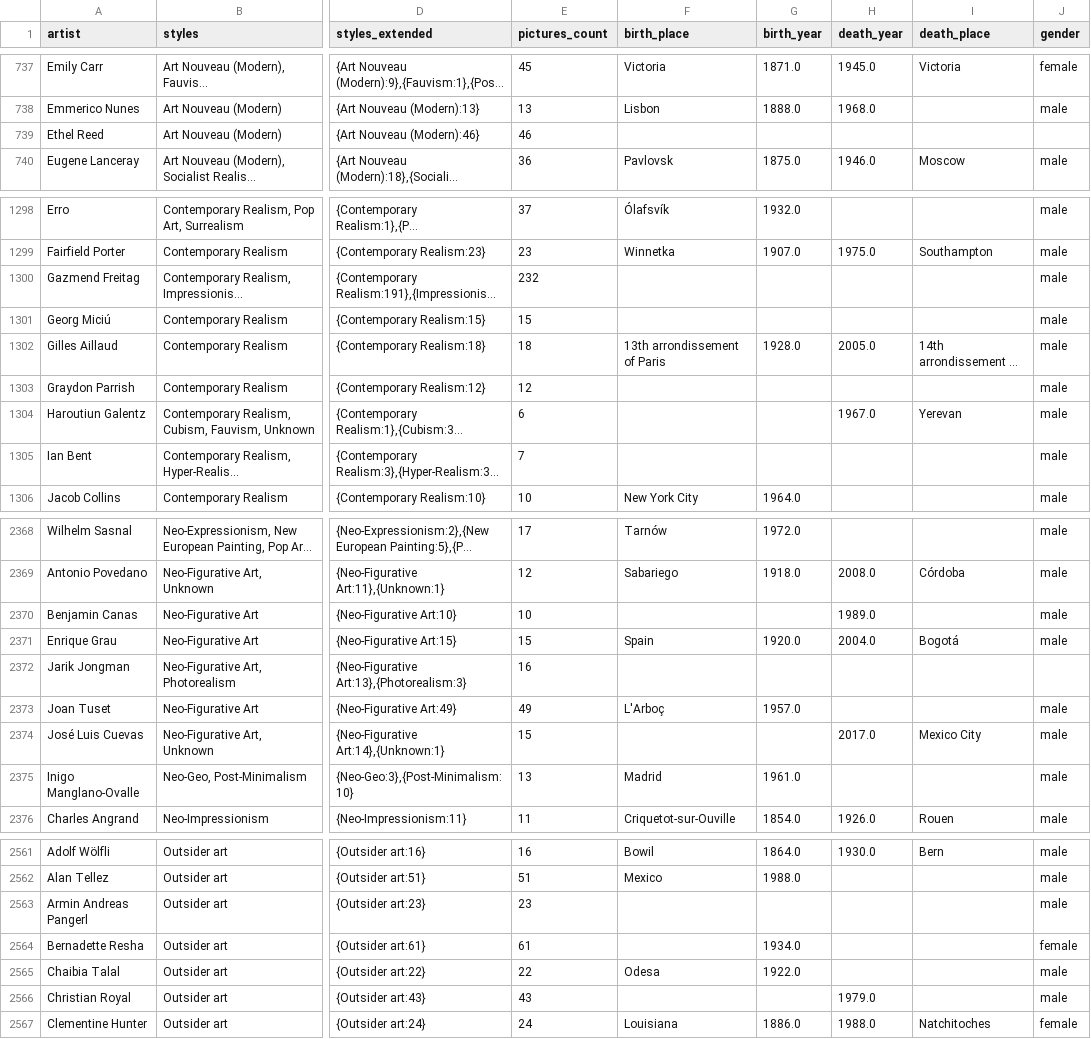
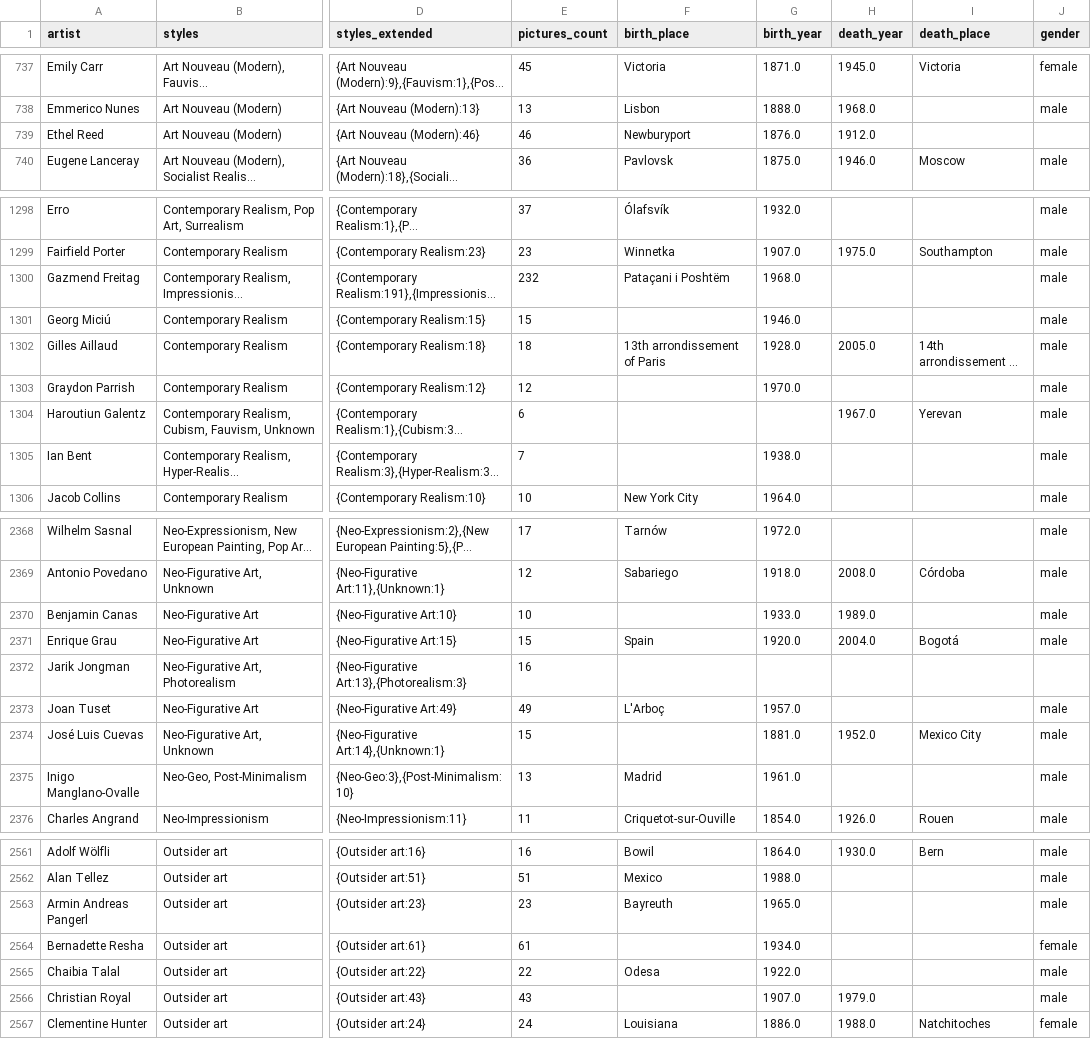
Before and after one commit to me9hanics/PainterPalette, a CSV file: datasets/wikiart_artists.csv, drawn as a sheet; only a part is shown, gaps mark what is left out; long unchanged cells end in …; the diff covers the shown part only; the diff names each change by its address in the sheet, - before the commit and + after, or states it on an @@ line.

Commit message:
update the dataset, part of the update

```diff
--- a/datasets/wikiart_artists.csv
+++ b/datasets/wikiart_artists.csv
-F739 (birth_place): (empty)
+F739 (birth_place): Newburyport
-G739 (birth_year): (empty)
+G739 (birth_year): 1876.0
-H739 (death_year): (empty)
+H739 (death_year): 1912.0
-F1300 (birth_place): (empty)
+F1300 (birth_place): Pataçani i Poshtëm
-G1300 (birth_year): (empty)
+G1300 (birth_year): 1968.0
-G1301 (birth_year): (empty)
+G1301 (birth_year): 1946.0
-G1303 (birth_year): (empty)
+G1303 (birth_year): 1970.0
-G1305 (birth_year): (empty)
+G1305 (birth_year): 1938.0
-G2370 (birth_year): (empty)
+G2370 (birth_year): 1933.0
-G2374 (birth_year): (empty)
+G2374 (birth_year): 1881.0
-H2374 (death_year): 2017.0
+H2374 (death_year): 1952.0
-F2563 (birth_place): (empty)
+F2563 (birth_place): Bayreuth
-G2563 (birth_year): (empty)
+G2563 (birth_year): 1965.0
-G2566 (birth_year): (empty)
+G2566 (birth_year): 1907.0
```
Also changed, not shown: 95 edited cells elsewhere in this file, 1 other file.
